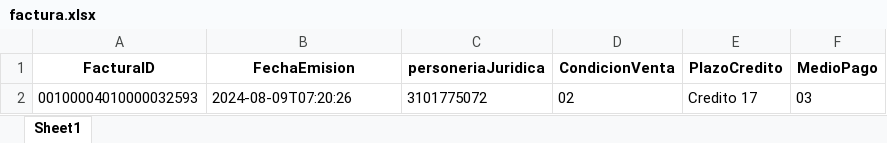
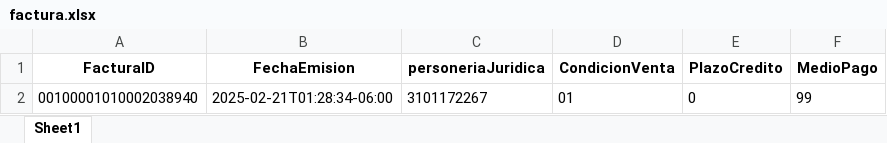
Before and after one commit to magovia/inventario, an Excel workbook: factura.xlsx, sheet Sheet1, drawn as a sheet; values as stored, in another font and other column widths than the file's, no borders; removed rows and columns are numbered as before the commit, all else as after; the diff names each change by its address in the sheet, - before the commit and + after, or states it on an @@ line.

```diff
--- a/factura.xlsx (sheet Sheet1)
+++ b/factura.xlsx (sheet Sheet1)
-row 2: 00100004010000032593 | 2024-08-09T07:20:26 | 3101775072 | 02 | Credito 17 | 03
+row 2: 00100001010002038940 | 2025-02-21T01:28:34-06:00 | 3101172267 | 01 | 0 | 99
```
Also changed, not shown: linea_detalle_data.xlsx, proveedor.xlsx, 1 other file.
